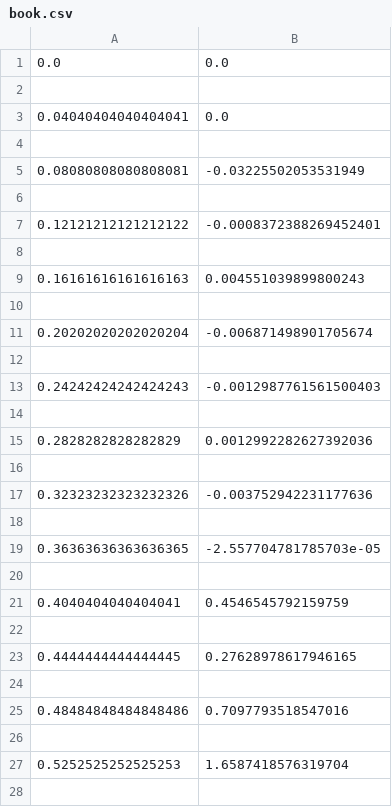
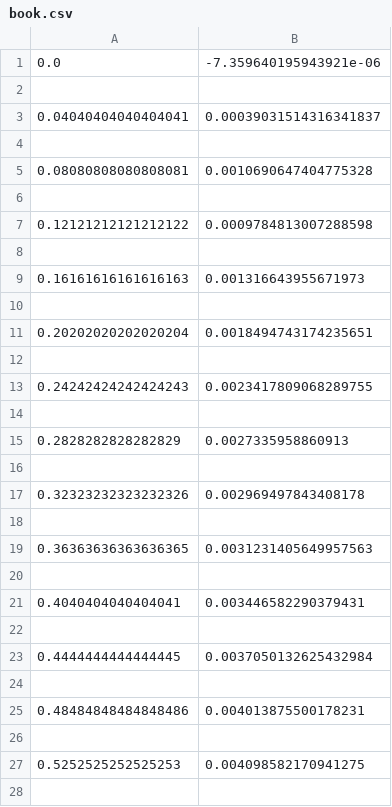
Before and after one commit to DanielAmsalem/2-D-array-replication., a CSV file: book.csv, drawn as a sheet; only a part is shown; the diff covers the shown part only.

```diff
--- a/book.csv
+++ b/book.csv
@@ -1,28 +1,28 @@
-0.0,0.0
+0.0,-7.359640195943921e-06
 
-0.04040404040404041,0.0
+0.04040404040404041,0.00039031514316341837
 
-0.08080808080808081,-0.03225502053531949
+0.08080808080808081,0.0010690647404775328
 
-0.12121212121212122,-0.0008372388269452401
+0.12121212121212122,0.0009784813007288598
 
-0.16161616161616163,0.004551039899800243
+0.16161616161616163,0.001316643955671973
 
-0.20202020202020204,-0.006871498901705674
+0.20202020202020204,0.0018494743174235651
 
-0.24242424242424243,-0.0012987761561500403
+0.24242424242424243,0.0023417809068289755
 
-0.2828282828282829,0.0012992282627392036
+0.2828282828282829,0.0027335958860913
 
-0.32323232323232326,-0.003752942231177636
+0.32323232323232326,0.002969497843408178
 
-0.36363636363636365,-2.557704781785703e-05
+0.36363636363636365,0.0031231405649957563
 
-0.4040404040404041,0.4546545792159759
+0.4040404040404041,0.003446582290379431
 
-0.4444444444444445,0.27628978617946165
+0.4444444444444445,0.0037050132625432984
 
-0.48484848484848486,0.7097793518547016
+0.48484848484848486,0.004013875500178231
 
-0.5252525252525253,1.6587418576319704
+0.5252525252525253,0.004098582170941275
 
```
Also changed, not shown: 86 edited cells elsewhere in this file, 8 other files.
